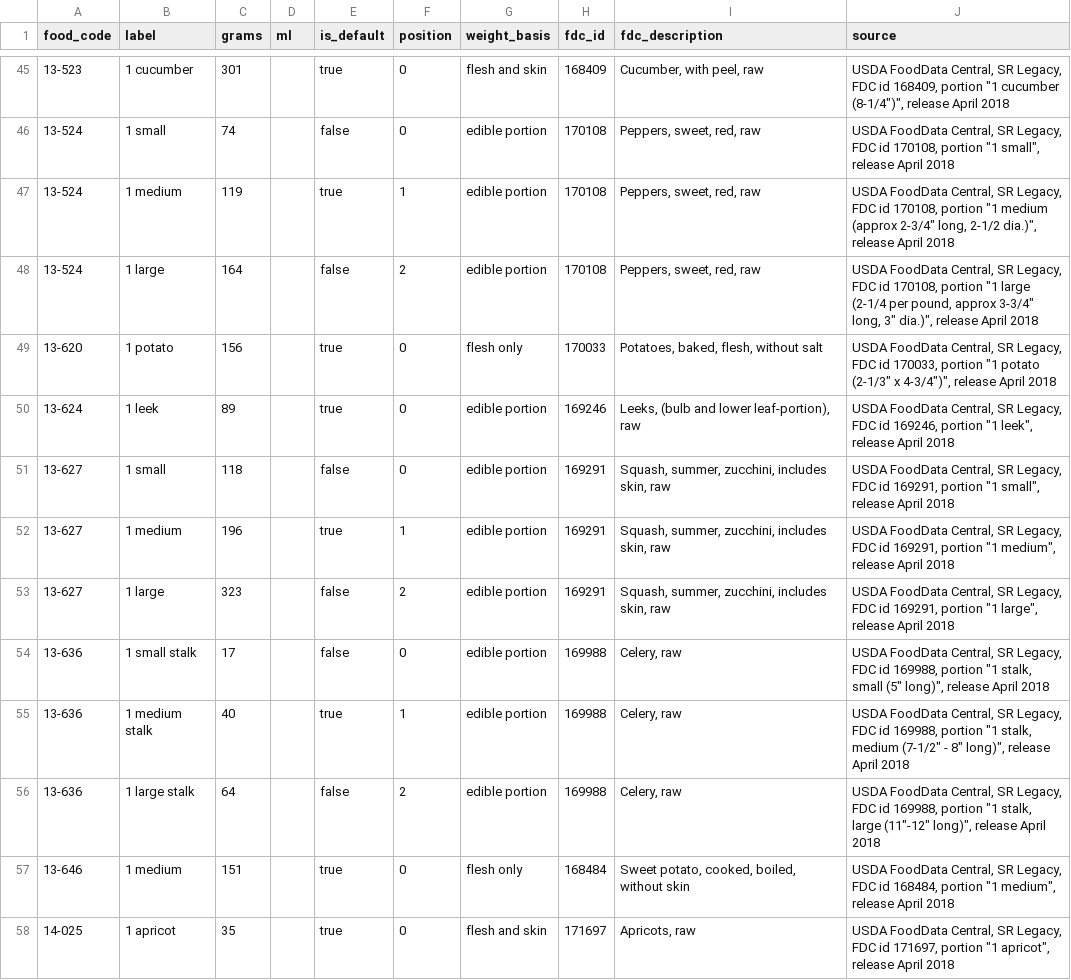
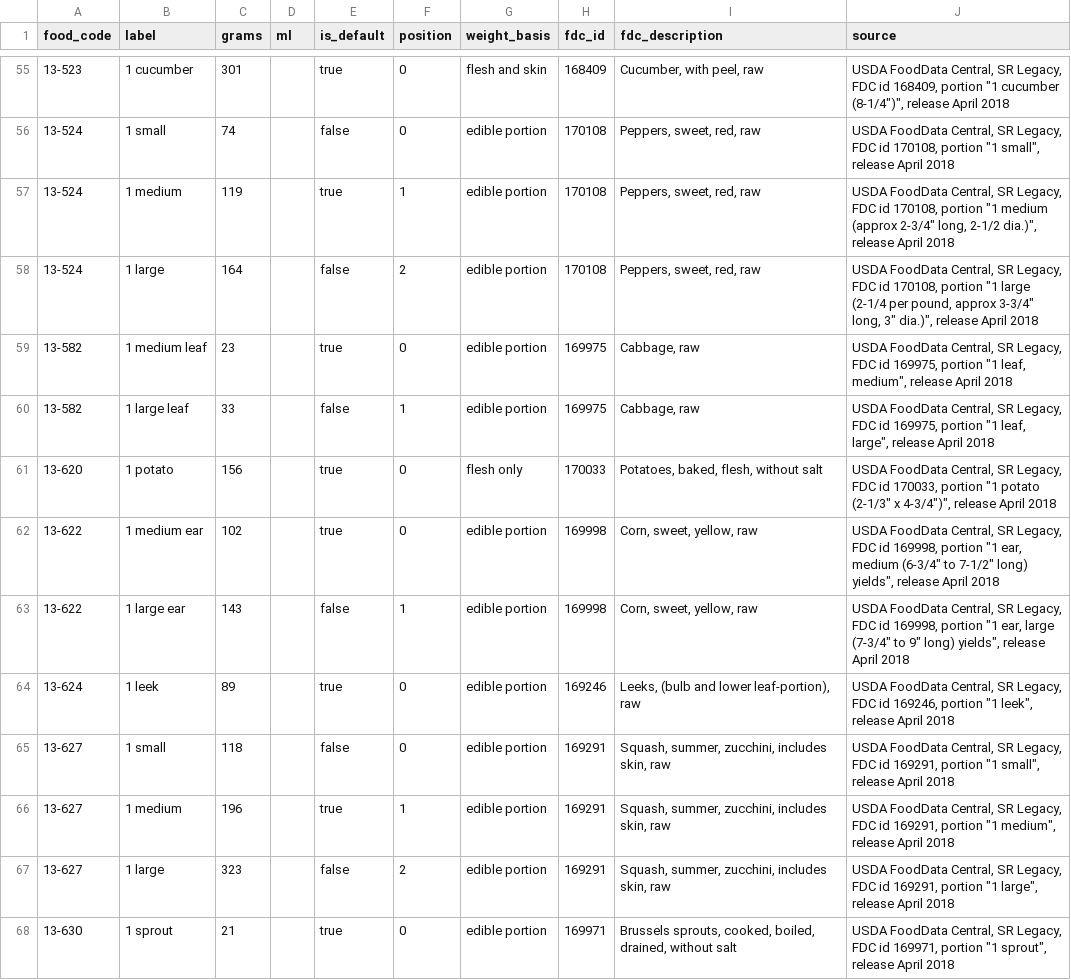
Before and after one commit to zeenotheinventor/KeyLow, a CSV file: packages/db/data/portions/cofid-portions.csv, drawn as a sheet; only a part is shown, gaps mark what is left out; the shorter side is filled out with more unchanged rows; the diff covers the shown part only.

Commit message:
KEY-524: natural portions for 12 vegetable foods, batch 2 of 4 (migration)
12 vegetables gain cited natural portions (USDA FDC SR Legacy), shipped as a new generated migration; applied portions migrations untouched.

```diff
--- a/packages/db/data/portions/cofid-portions.csv
+++ b/packages/db/data/portions/cofid-portions.csv
@@ -48,3 +58,7 @@ food_code,label,grams,ml,is_default,position,weight_basis,fdc_id,fdc_description
 13-524,1 large,164,,false,2,edible portion,170108,"Peppers, sweet, red, raw","USDA FoodData Central, SR Legacy, FDC id 170108, portion ""1 large (2-1/4 per pound, approx 3-3/4"" long, 3"" dia.)"", release April 2018"
+13-582,1 medium leaf,23,,true,0,edible portion,169975,"Cabbage, raw","USDA FoodData Central, SR Legacy, FDC id 169975, portion ""1 leaf, medium"", release April 2018"
+13-582,1 large leaf,33,,false,1,edible portion,169975,"Cabbage, raw","USDA FoodData Central, SR Legacy, FDC id 169975, portion ""1 leaf, large"", release April 2018"
 13-620,1 potato,156,,true,0,flesh only,170033,"Potatoes, baked, flesh, without salt","USDA FoodData Central, SR Legacy, FDC id 170033, portion ""1 potato (2-1/3"" x 4-3/4"")"", release April 2018"
+13-622,1 medium ear,102,,true,0,edible portion,169998,"Corn, sweet, yellow, raw","USDA FoodData Central, SR Legacy, FDC id 169998, portion ""1 ear, medium (6-3/4"" to 7-1/2"" long) yields"", release April 2018"
+13-622,1 large ear,143,,false,1,edible portion,169998,"Corn, sweet, yellow, raw","USDA FoodData Central, SR Legacy, FDC id 169998, portion ""1 ear, large (7-3/4"" to 9"" long) yields"", release April 2018"
 13-624,1 leek,89,,true,0,edible portion,169246,"Leeks, (bulb and lower leaf-portion), raw","USDA FoodData Central, SR Legacy, FDC id 169246, portion ""1 leek"", release April 2018"
@@ -53 +67,2 @@ food_code,label,grams,ml,is_default,position,weight_basis,fdc_id,fdc_description
 13-627,1 large,323,,false,2,edible portion,169291,"Squash, summer, zucchini, includes skin, raw","USDA FoodData Central, SR Legacy, FDC id 169291, portion ""1 large"", release April 2018"
+13-630,1 sprout,21,,true,0,edible portion,169971,"Brussels sprouts, cooked, boiled, drained, without salt","USDA FoodData Central, SR Legacy, FDC id 169971, portion ""1 sprout"", release April 2018"
```
Also changed, not shown: 15 added rows elsewhere in this file, 7 other files.
